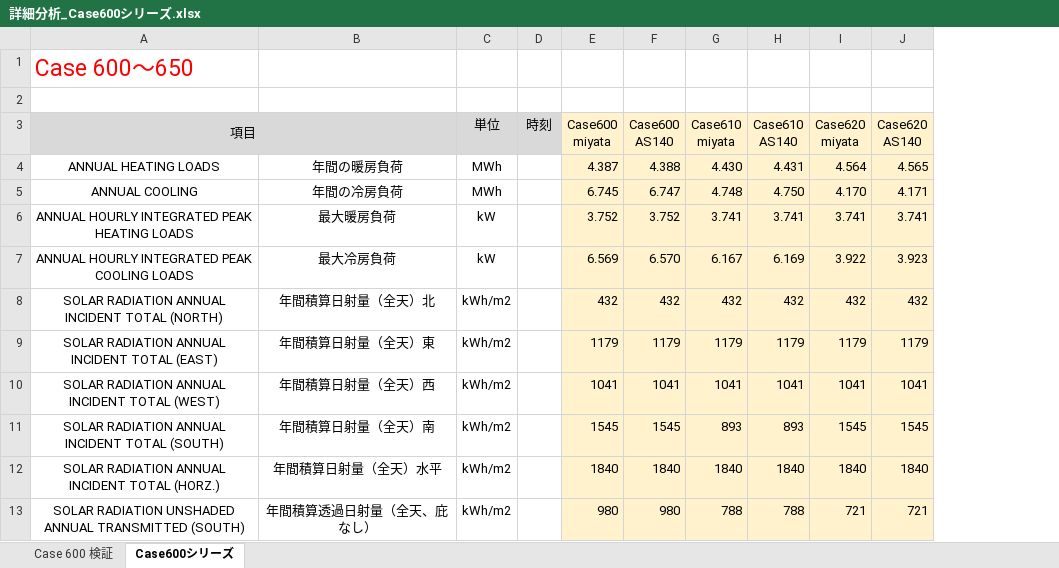
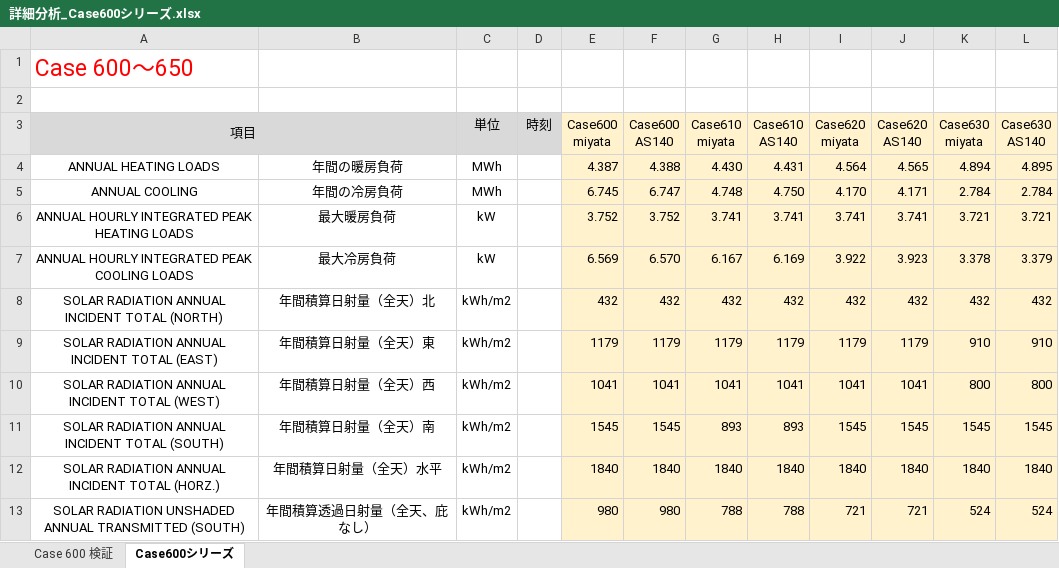
Before and after one commit to MasatoMiyata/EnergyPlus_SHASEG1008, an Excel workbook: idf_miyata/詳細分析_Case600シリーズ.xlsx, sheet Case600シリーズ, drawn as a sheet; only a part is shown; values as stored, in another font and other column widths than the file's, no borders; conditional formats not drawn; the diff names each change by its address in the sheet, - before the commit and + after, or states it on an @@ line.

Commit message:
Case 630の実施

```diff
--- a/idf_miyata/詳細分析_Case600シリーズ.xlsx (sheet Case600シリーズ)
+++ b/idf_miyata/詳細分析_Case600シリーズ.xlsx (sheet Case600シリーズ)
+column K (Case630 miyata), rows 4-13: 4.894 | 2.784 | 3.721 | 3.378 | 432 | 910 | 800 | 1545 | 1840 | 524
+column L (Case630 AS140), rows 4-13: 4.895 | 2.784 | 3.721 | 3.379 | 432 | 910 | 800 | 1545 | 1840 | 524
```
Also changed, not shown: 8 other files.
